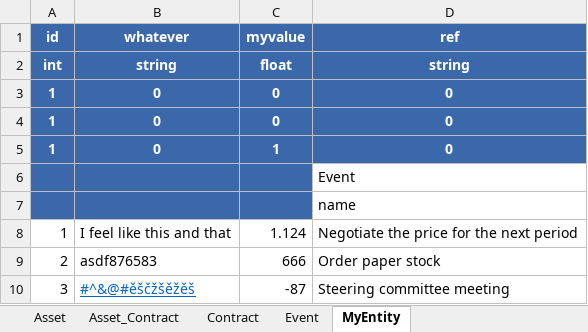
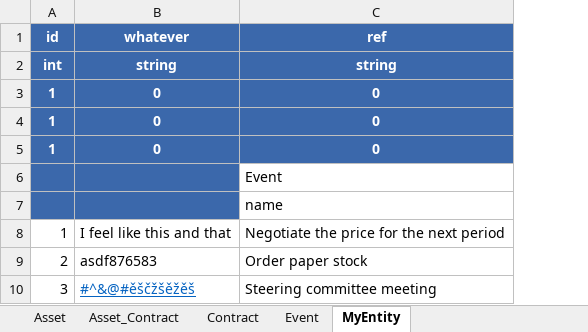
Before and after one commit to l-korous/meta, an Excel workbook: testing/assets/meta-excel.xlsm, sheet MyEntity, drawn as a sheet; values as stored, in another font and other column widths than the file's, no borders; the diff names each change by its address in the sheet, - before the commit and + after, or states it on an @@ line.

```diff
--- a/testing/assets/meta-excel.xlsm (sheet MyEntity)
+++ b/testing/assets/meta-excel.xlsm (sheet MyEntity)
-column C (myvalue), rows 2-10: float | 0 | 0 | 1 |  |  | 1.124 | 666 | -87
```
Also changed, not shown: 4 other files.
